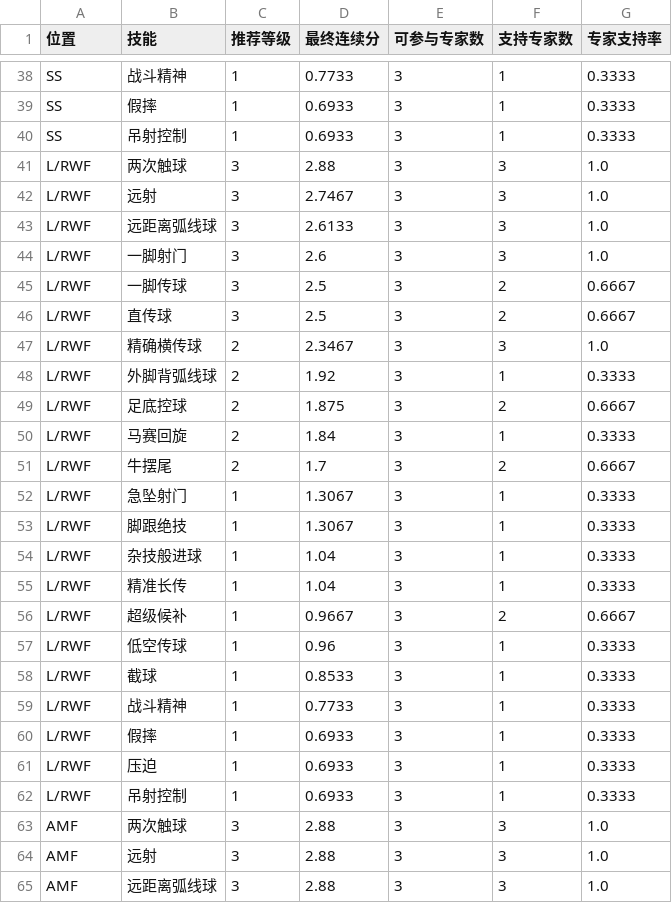
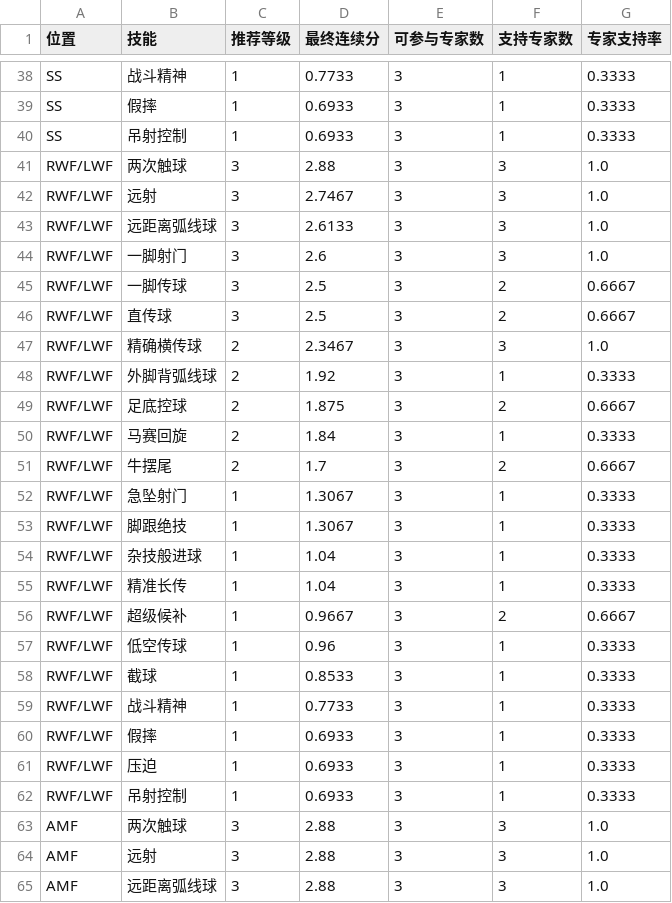
Before and after one commit to SwiftSIQI/eFLAB, a CSV file: 技能推荐-归一化-位置摘要.csv, drawn as a sheet; only a part is shown, gaps mark what is left out; the diff covers the shown part only.

```diff
--- a/技能推荐-归一化-位置摘要.csv
+++ b/技能推荐-归一化-位置摘要.csv
@@ -40,24 +40,24 @@ SS,假摔,1,0.6933,3,1,0.3333
 SS,吊射控制,1,0.6933,3,1,0.3333
-L/RWF,两次触球,3,2.88,3,3,1.0
-L/RWF,远射,3,2.7467,3,3,1.0
-L/RWF,远距离弧线球,3,2.6133,3,3,1.0
-L/RWF,一脚射门,3,2.6,3,3,1.0
-L/RWF,一脚传球,3,2.5,3,2,0.6667
-L/RWF,直传球,3,2.5,3,2,0.6667
-L/RWF,精确横传球,2,2.3467,3,3,1.0
-L/RWF,外脚背弧线球,2,1.92,3,1,0.3333
-L/RWF,足底控球,2,1.875,3,2,0.6667
-L/RWF,马赛回旋,2,1.84,3,1,0.3333
-L/RWF,牛摆尾,2,1.7,3,2,0.6667
-L/RWF,急坠射门,1,1.3067,3,1,0.3333
-L/RWF,脚跟绝技,1,1.3067,3,1,0.3333
-L/RWF,杂技般进球,1,1.04,3,1,0.3333
-L/RWF,精准长传,1,1.04,3,1,0.3333
-L/RWF,超级候补,1,0.9667,3,2,0.6667
-L/RWF,低空传球,1,0.96,3,1,0.3333
-L/RWF,截球,1,0.8533,3,1,0.3333
-L/RWF,战斗精神,1,0.7733,3,1,0.3333
-L/RWF,假摔,1,0.6933,3,1,0.3333
-L/RWF,压迫,1,0.6933,3,1,0.3333
-L/RWF,吊射控制,1,0.6933,3,1,0.3333
+RWF/LWF,两次触球,3,2.88,3,3,1.0
+RWF/LWF,远射,3,2.7467,3,3,1.0
+RWF/LWF,远距离弧线球,3,2.6133,3,3,1.0
+RWF/LWF,一脚射门,3,2.6,3,3,1.0
+RWF/LWF,一脚传球,3,2.5,3,2,0.6667
+RWF/LWF,直传球,3,2.5,3,2,0.6667
+RWF/LWF,精确横传球,2,2.3467,3,3,1.0
+RWF/LWF,外脚背弧线球,2,1.92,3,1,0.3333
+RWF/LWF,足底控球,2,1.875,3,2,0.6667
+RWF/LWF,马赛回旋,2,1.84,3,1,0.3333
+RWF/LWF,牛摆尾,2,1.7,3,2,0.6667
+RWF/LWF,急坠射门,1,1.3067,3,1,0.3333
+RWF/LWF,脚跟绝技,1,1.3067,3,1,0.3333
+RWF/LWF,杂技般进球,1,1.04,3,1,0.3333
+RWF/LWF,精准长传,1,1.04,3,1,0.3333
+RWF/LWF,超级候补,1,0.9667,3,2,0.6667
+RWF/LWF,低空传球,1,0.96,3,1,0.3333
+RWF/LWF,截球,1,0.8533,3,1,0.3333
+RWF/LWF,战斗精神,1,0.7733,3,1,0.3333
+RWF/LWF,假摔,1,0.6933,3,1,0.3333
+RWF/LWF,压迫,1,0.6933,3,1,0.3333
+RWF/LWF,吊射控制,1,0.6933,3,1,0.3333
 AMF,两次触球,3,2.88,3,3,1.0
```
Also changed, not shown: 44 edited cells elsewhere in this file, 信息-球员位置-比赛风格.csv, 信息-球员技巧-技巧推荐-Skye.csv, 3 other files.
